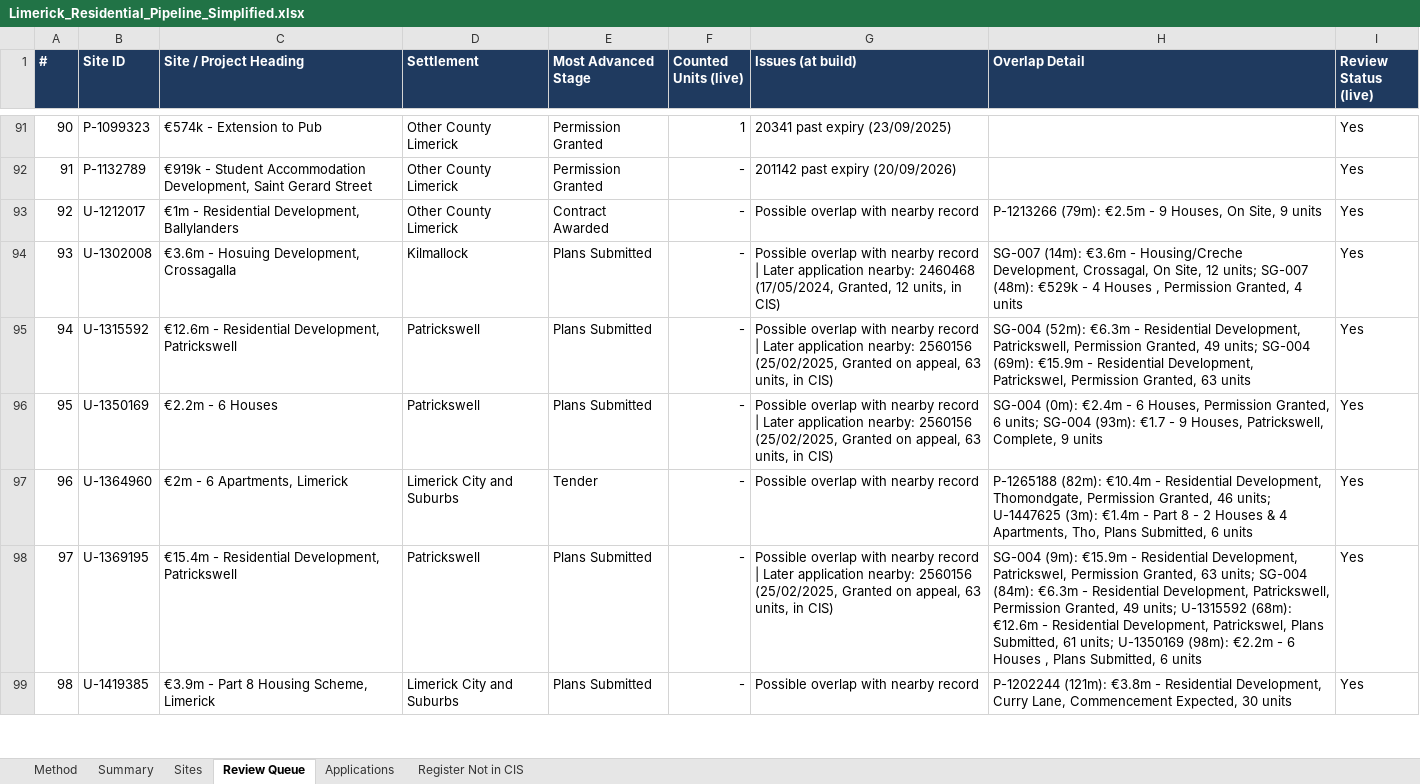
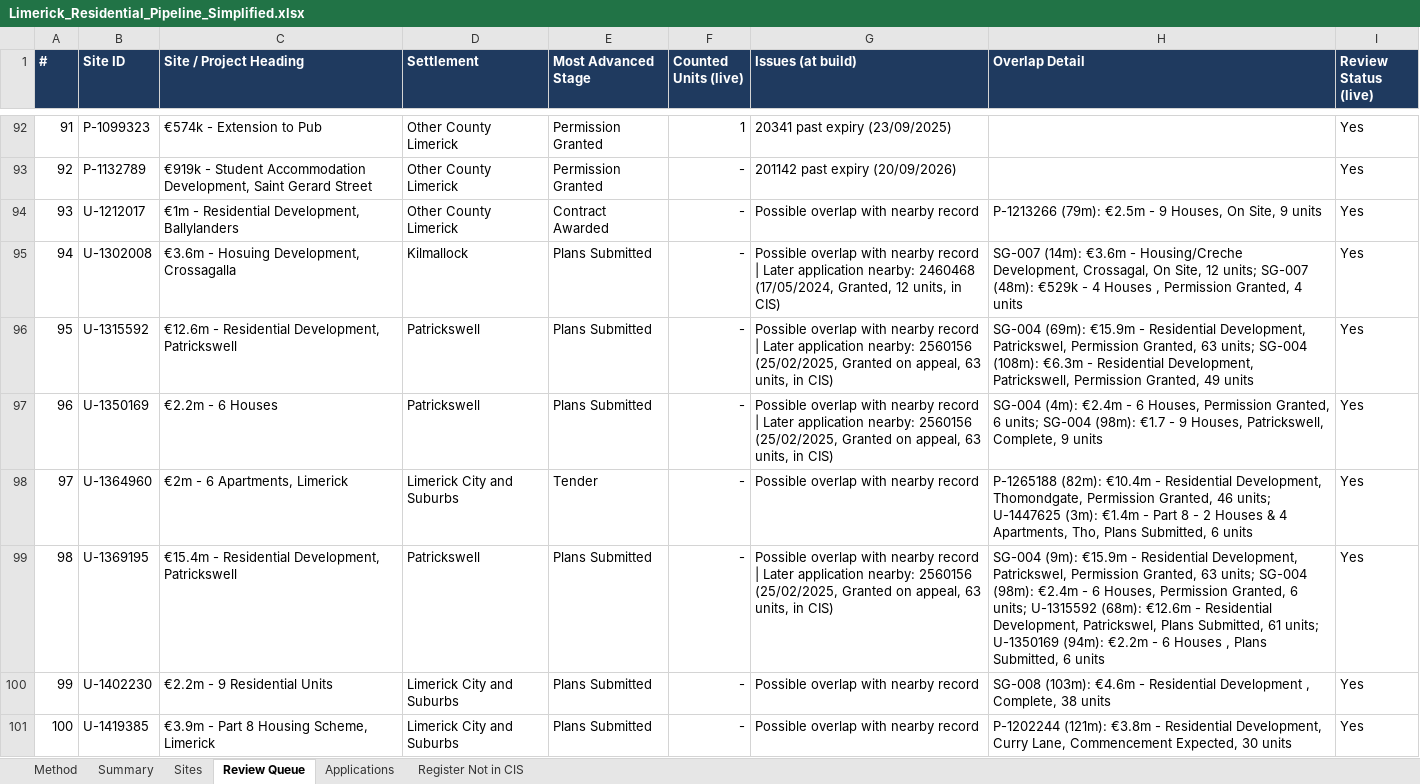
Before and after one commit to jaymes88/data, an Excel workbook: limerick_pipeline/Limerick_Residential_Pipeline_Simplified.xlsx, sheet Review Queue, drawn as a sheet; only a part is shown, gaps mark what is left out; values as stored, in another font and other column widths than the file's, no borders; charts and pictures not drawn; addresses are those after the commit; the diff covers the shown part only; the diff names each change by its address in the sheet, - before the commit and + after, or states it on an @@ line.

```diff
--- a/limerick_pipeline/Limerick_Residential_Pipeline_Simplified.xlsx (sheet Review Queue)
+++ b/limerick_pipeline/Limerick_Residential_Pipeline_Simplified.xlsx (sheet Review Queue)
@@ column A (#) renumbered from row 14 down @@
-H96 (Overlap Detail): SG-004 (52m): €6.3m - Residential Development, Patrickswell, Permission Granted, 49 units; SG-004 (69m): €15.9m - Residential Development, Patrickswel, Permission Granted, 63 units
+H96 (Overlap Detail): SG-004 (69m): €15.9m - Residential Development, Patrickswel, Permission Granted, 63 units; SG-004 (108m): €6.3m - Residential Development, Patrickswell, Permission Granted, 49 units
-H97 (Overlap Detail): SG-004 (0m): €2.4m - 6 Houses, Permission Granted, 6 units; SG-004 (93m): €1.7 -…
+H97 (Overlap Detail): SG-004 (4m): €2.4m - 6 Houses, Permission Granted, 6 units; SG-004 (98m): €1.7 -…
-H99 (Overlap Detail): …units; SG-004 (84m): €6.3m - Residential Development, Patrickswell, Permission Granted, 49 units; U-1315592 (68m): €12.6m - Residential Development, Patrickswel, Plans Submitted, 61 units; U-1350169 (98m): €2.2m -…
+H99 (Overlap Detail): …units; SG-004 (98m): €2.4m - 6 Houses, Permission Granted, 6 units; U-1315592 (68m): €12.6m - Residential Development, Patrickswel, Plans Submitted, 61 units; U-1350169 (94m): €2.2m -…
+row 100: 99 | U-1402230 | €2.2m - 9 Residential Units | Limerick City and Suburbs | Plans Submitted | - | Possible overlap with nearby record | SG-008 (103m): €4.6m - Residential Development , Complete, 38 units | Yes
```
Also changed, not shown: 3 added rows, 3 removed rows and 11 edited cells elsewhere in this sheet, sheet Applications, sheet Sites, sheet Summary, sheet Register Not in CIS, formulas that keep their value, limerick_pipeline/delivery_study/Limerick_Delivery_Study_Data.xlsx, 15 other files.
